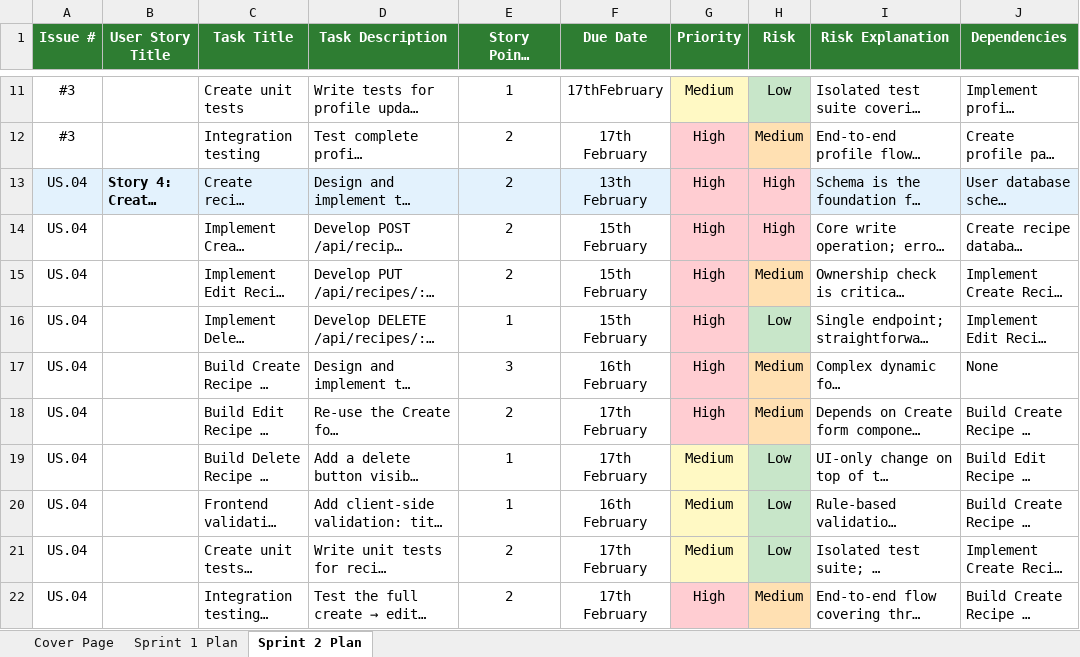
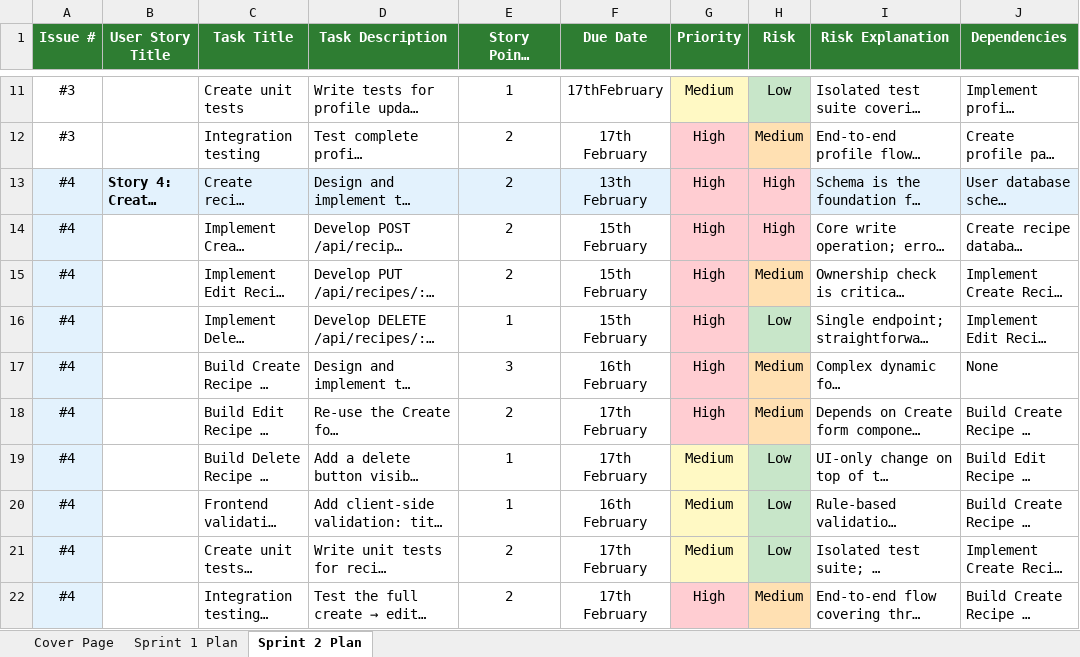
Before and after one commit to AmmarSathar/MasterChef, an Excel workbook: Sprints/SOEN 341 MasterChef agile planning.xlsx, sheet Sprint 2 Plan, drawn as a sheet; only a part is shown, gaps mark what is left out; long unchanged cells end in …; values as stored, in another font and other column widths than the file's, no borders; charts and pictures not drawn; the diff covers the shown part only; the diff names each change by its address in the sheet, - before the commit and + after, or states it on an @@ line.

Commit message:
update excel sprint 2

```diff
--- a/Sprints/SOEN 341 MasterChef agile planning.xlsx (sheet Sprint 2 Plan)
+++ b/Sprints/SOEN 341 MasterChef agile planning.xlsx (sheet Sprint 2 Plan)
-A13:A22 (Issue #): US.04
+A13:A22 (Issue #): #4
-A14:A22 fill: none
+A14:A22 fill: #E3F2FD
```
Also changed, not shown: 10 added rows elsewhere in this sheet.
